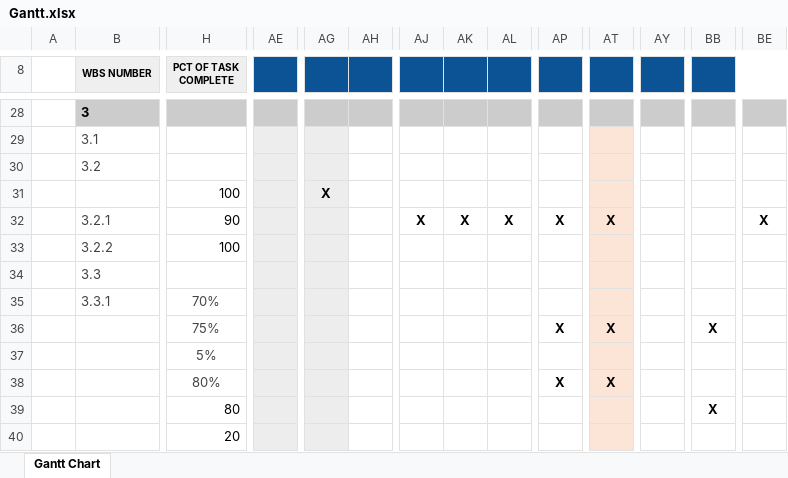
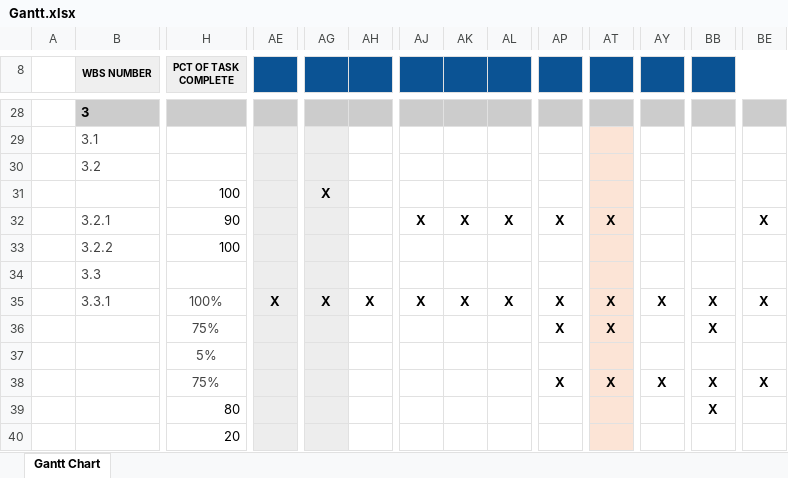
Before and after one commit to michaelp2464/CPS353-01-Moon-Game, an Excel workbook: docs/gantt/Gantt.xlsx, sheet Gantt Chart, drawn as a sheet; only a part is shown, gaps mark what is left out; values as stored, in another font and other column widths than the file's, no borders; conditional formats not drawn; removed rows and columns are numbered as before the commit, all else as after; rows hold the shown columns only; the diff covers the shown part only; the diff names each change by its address in the sheet, - before the commit and + after, or states it on an @@ line.

Commit message:
Tested blueprints in final map, updated florcharts and Gantt

```diff
--- a/docs/gantt/Gantt.xlsx (sheet Gantt Chart)
+++ b/docs/gantt/Gantt.xlsx (sheet Gantt Chart)
-H35 (PCT OF TASK COMPLETE): 70%
+H35 (PCT OF TASK COMPLETE): 100%
-AE35: (empty)
+AE35: X
-AG35: (empty)
+AG35: X
-AH35: (empty)
+AH35: X
-AJ35: (empty)
+AJ35: X
-AK35: (empty)
+AK35: X
-AL35: (empty)
+AL35: X
-AP35: (empty)
+AP35: X
-AT35: (empty)
+AT35: X
-AY35: (empty)
+AY35: X
-BB35: (empty)
+BB35: X
-BE35: (empty)
+BE35: X
-row 38:  |  | 80% |  |  |  |  |  |  | X | X
+row 38:  |  | 75% |  |  |  |  |  |  | X | X | X | X | X
```
Also changed, not shown: 2 edited cells elsewhere in this sheet, 16 other files.
